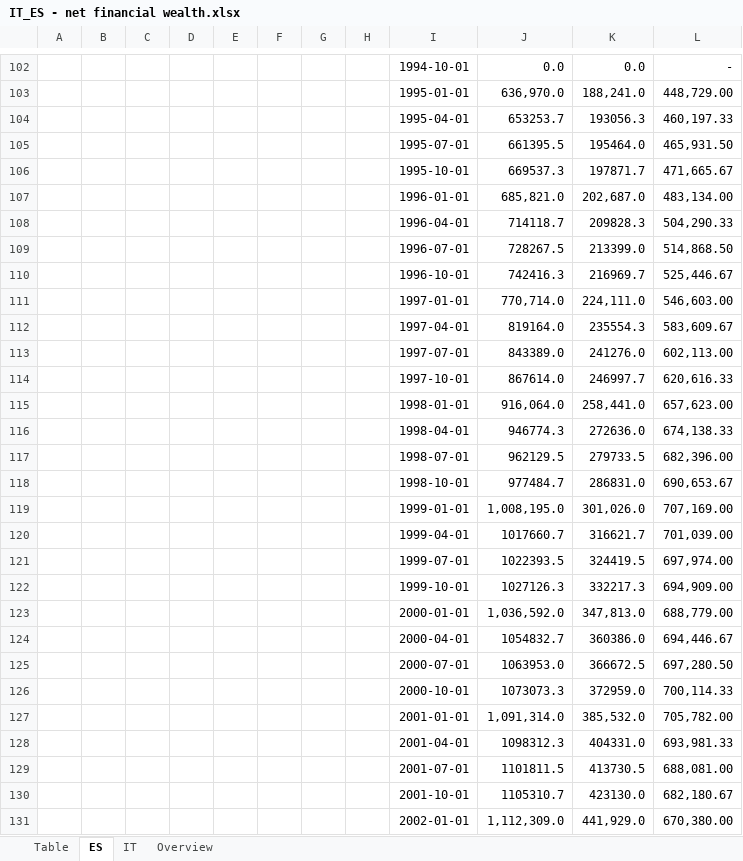
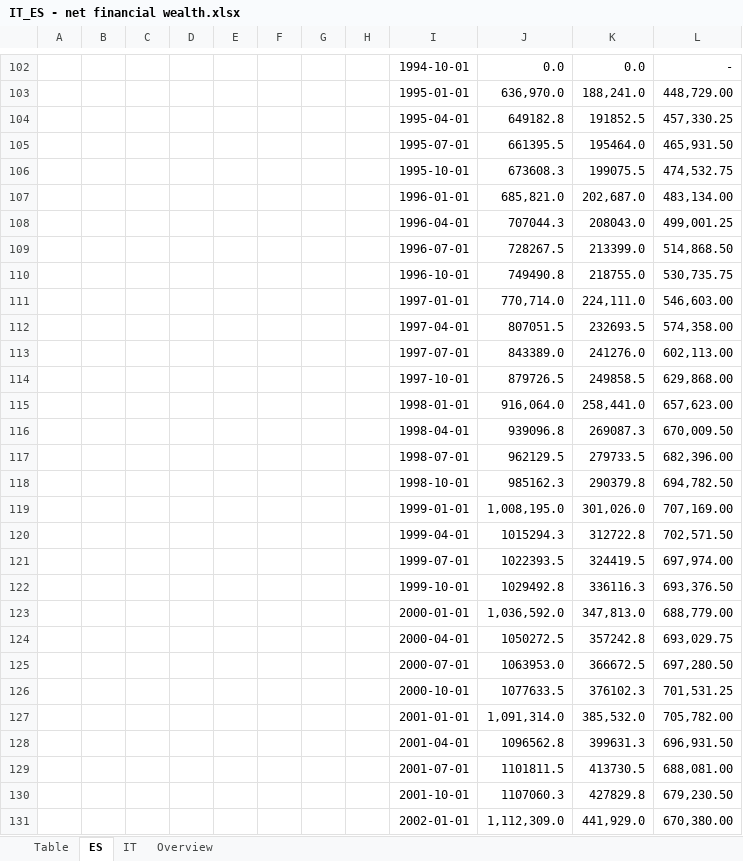
Before and after one commit to gabxmrn/StatApp, an Excel workbook: Données - sources/IT_ES - net financial wealth.xlsx, sheet ES, drawn as a sheet; only a part is shown, gaps mark what is left out; values as stored, in another font and other column widths than the file's, no borders; removed rows and columns are numbered as before the commit, all else as after; the diff covers the shown part only; the diff names each change by its address in the sheet, - before the commit and + after, or states it on an @@ line.

```diff
--- a/Données - sources/IT_ES - net financial wealth.xlsx (sheet ES)
+++ b/Données - sources/IT_ES - net financial wealth.xlsx (sheet ES)
-row 104:  |  |  |  |  |  |  |  | 1995-04-01 | 653253.7 | 193056.3 | 460,197.33
+row 104:  |  |  |  |  |  |  |  | 1995-04-01 | 649182.8 | 191852.5 | 457,330.25
-row 106:  |  |  |  |  |  |  |  | 1995-10-01 | 669537.3 | 197871.7 | 471,665.67
+row 106:  |  |  |  |  |  |  |  | 1995-10-01 | 673608.3 | 199075.5 | 474,532.75
-row 108:  |  |  |  |  |  |  |  | 1996-04-01 | 714118.7 | 209828.3 | 504,290.33
+row 108:  |  |  |  |  |  |  |  | 1996-04-01 | 707044.3 | 208043.0 | 499,001.25
-row 110:  |  |  |  |  |  |  |  | 1996-10-01 | 742416.3 | 216969.7 | 525,446.67
+row 110:  |  |  |  |  |  |  |  | 1996-10-01 | 749490.8 | 218755.0 | 530,735.75
-row 112:  |  |  |  |  |  |  |  | 1997-04-01 | 819164.0 | 235554.3 | 583,609.67
+row 112:  |  |  |  |  |  |  |  | 1997-04-01 | 807051.5 | 232693.5 | 574,358.00
-row 114:  |  |  |  |  |  |  |  | 1997-10-01 | 867614.0 | 246997.7 | 620,616.33
+row 114:  |  |  |  |  |  |  |  | 1997-10-01 | 879726.5 | 249858.5 | 629,868.00
-row 116:  |  |  |  |  |  |  |  | 1998-04-01 | 946774.3 | 272636.0 | 674,138.33
+row 116:  |  |  |  |  |  |  |  | 1998-04-01 | 939096.8 | 269087.3 | 670,009.50
-row 118:  |  |  |  |  |  |  |  | 1998-10-01 | 977484.7 | 286831.0 | 690,653.67
+row 118:  |  |  |  |  |  |  |  | 1998-10-01 | 985162.3 | 290379.8 | 694,782.50
-row 120:  |  |  |  |  |  |  |  | 1999-04-01 | 1017660.7 | 316621.7 | 701,039.00
+row 120:  |  |  |  |  |  |  |  | 1999-04-01 | 1015294.3 | 312722.8 | 702,571.50
-row 122:  |  |  |  |  |  |  |  | 1999-10-01 | 1027126.3 | 332217.3 | 694,909.00
+row 122:  |  |  |  |  |  |  |  | 1999-10-01 | 1029492.8 | 336116.3 | 693,376.50
-row 124:  |  |  |  |  |  |  |  | 2000-04-01 | 1054832.7 | 360386.0 | 694,446.67
+row 124:  |  |  |  |  |  |  |  | 2000-04-01 | 1050272.5 | 357242.8 | 693,029.75
-row 126:  |  |  |  |  |  |  |  | 2000-10-01 | 1073073.3 | 372959.0 | 700,114.33
+row 126:  |  |  |  |  |  |  |  | 2000-10-01 | 1077633.5 | 376102.3 | 701,531.25
-row 128:  |  |  |  |  |  |  |  | 2001-04-01 | 1098312.3 | 404331.0 | 693,981.33
+row 128:  |  |  |  |  |  |  |  | 2001-04-01 | 1096562.8 | 399631.3 | 696,931.50
-row 130:  |  |  |  |  |  |  |  | 2001-10-01 | 1105310.7 | 423130.0 | 682,180.67
+row 130:  |  |  |  |  |  |  |  | 2001-10-01 | 1107060.3 | 427829.8 | 679,230.50
```
Also changed, not shown: 42 added rows and 42 removed rows elsewhere in this sheet, sheet IT, Données - sources/France/France - comptes de patrimoine.xlsx, Données - sources/RU_IT_ES - housing wealth.xlsx, 3 other files.
